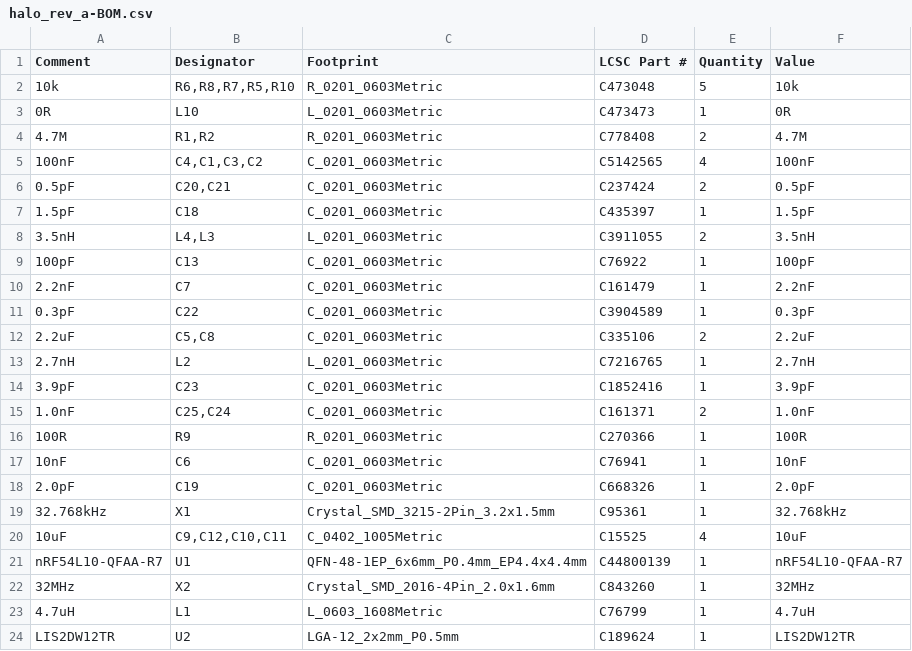
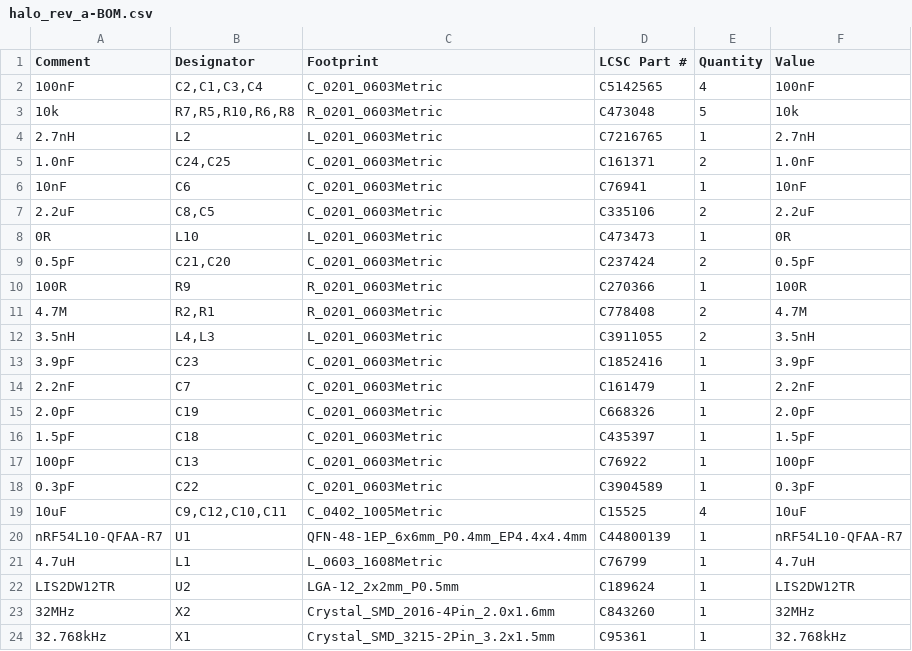
Before and after one commit to Leif-Rydenfalk/halo, a CSV file: out/release/board/halo_rev_a-BOM.csv, drawn as a sheet.

```diff
--- a/out/release/board/halo_rev_a-BOM.csv
+++ b/out/release/board/halo_rev_a-BOM.csv
@@ -1,24 +1,24 @@
 Comment,Designator,Footprint,LCSC Part #,Quantity,Value
-10k,"R6,R8,R7,R5,R10",R_0201_0603Metric,C473048,5,10k
+100nF,"C2,C1,C3,C4",C_0201_0603Metric,C5142565,4,100nF
+10k,"R7,R5,R10,R6,R8",R_0201_0603Metric,C473048,5,10k
+2.7nH,L2,L_0201_0603Metric,C7216765,1,2.7nH
+1.0nF,"C24,C25",C_0201_0603Metric,C161371,2,1.0nF
+10nF,C6,C_0201_0603Metric,C76941,1,10nF
+2.2uF,"C8,C5",C_0201_0603Metric,C335106,2,2.2uF
 0R,L10,L_0201_0603Metric,C473473,1,0R
-4.7M,"R1,R2",R_0201_0603Metric,C778408,2,4.7M
-100nF,"C4,C1,C3,C2",C_0201_0603Metric,C5142565,4,100nF
-0.5pF,"C20,C21",C_0201_0603Metric,C237424,2,0.5pF
+0.5pF,"C21,C20",C_0201_0603Metric,C237424,2,0.5pF
+100R,R9,R_0201_0603Metric,C270366,1,100R
+4.7M,"R2,R1",R_0201_0603Metric,C778408,2,4.7M
+3.5nH,"L4,L3",L_0201_0603Metric,C3911055,2,3.5nH
+3.9pF,C23,C_0201_0603Metric,C1852416,1,3.9pF
+2.2nF,C7,C_0201_0603Metric,C161479,1,2.2nF
+2.0pF,C19,C_0201_0603Metric,C668326,1,2.0pF
 1.5pF,C18,C_0201_0603Metric,C435397,1,1.5pF
-3.5nH,"L4,L3",L_0201_0603Metric,C3911055,2,3.5nH
 100pF,C13,C_0201_0603Metric,C76922,1,100pF
-2.2nF,C7,C_0201_0603Metric,C161479,1,2.2nF
 0.3pF,C22,C_0201_0603Metric,C3904589,1,0.3pF
-2.2uF,"C5,C8",C_0201_0603Metric,C335106,2,2.2uF
-2.7nH,L2,L_0201_0603Metric,C7216765,1,2.7nH
-3.9pF,C23,C_0201_0603Metric,C1852416,1,3.9pF
-1.0nF,"C25,C24",C_0201_0603Metric,C161371,2,1.0nF
-100R,R9,R_0201_0603Metric,C270366,1,100R
-10nF,C6,C_0201_0603Metric,C76941,1,10nF
-2.0pF,C19,C_0201_0603Metric,C668326,1,2.0pF
-32.768kHz,X1,Crystal_SMD_3215-2Pin_3.2x1.5mm,C95361,1,32.768kHz
 10uF,"C9,C12,C10,C11",C_0402_1005Metric,C15525,4,10uF
 nRF54L10-QFAA-R7,U1,QFN-48-1EP_6x6mm_P0.4mm_EP4.4x4.4mm,C44800139,1,nRF54L10-QFAA-R7
-32MHz,X2,Crystal_SMD_2016-4Pin_2.0x1.6mm,C843260,1,32MHz
 4.7uH,L1,L_0603_1608Metric,C76799,1,4.7uH
 LIS2DW12TR,U2,LGA-12_2x2mm_P0.5mm,C189624,1,LIS2DW12TR
+32MHz,X2,Crystal_SMD_2016-4Pin_2.0x1.6mm,C843260,1,32MHz
+32.768kHz,X1,Crystal_SMD_3215-2Pin_3.2x1.5mm,C95361,1,32.768kHz
```
Also changed, not shown: out/release/board/halo_rev_a-CPL.csv, 24 other files.
